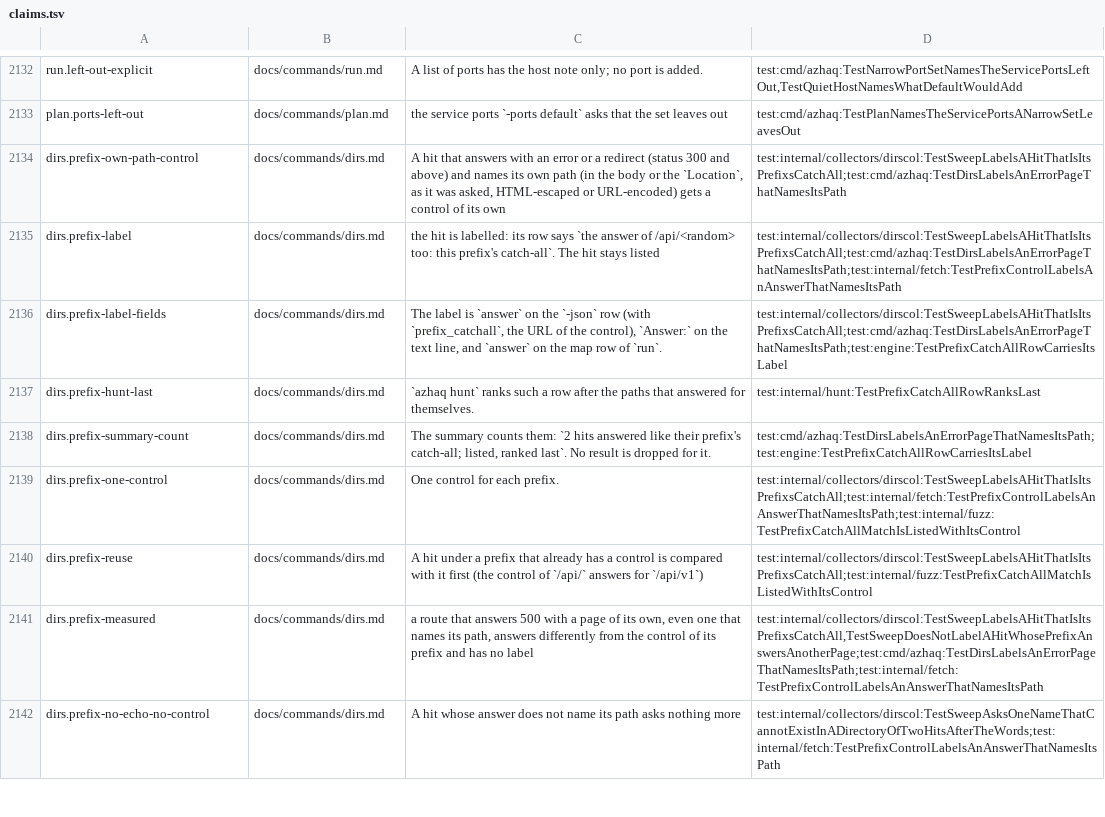
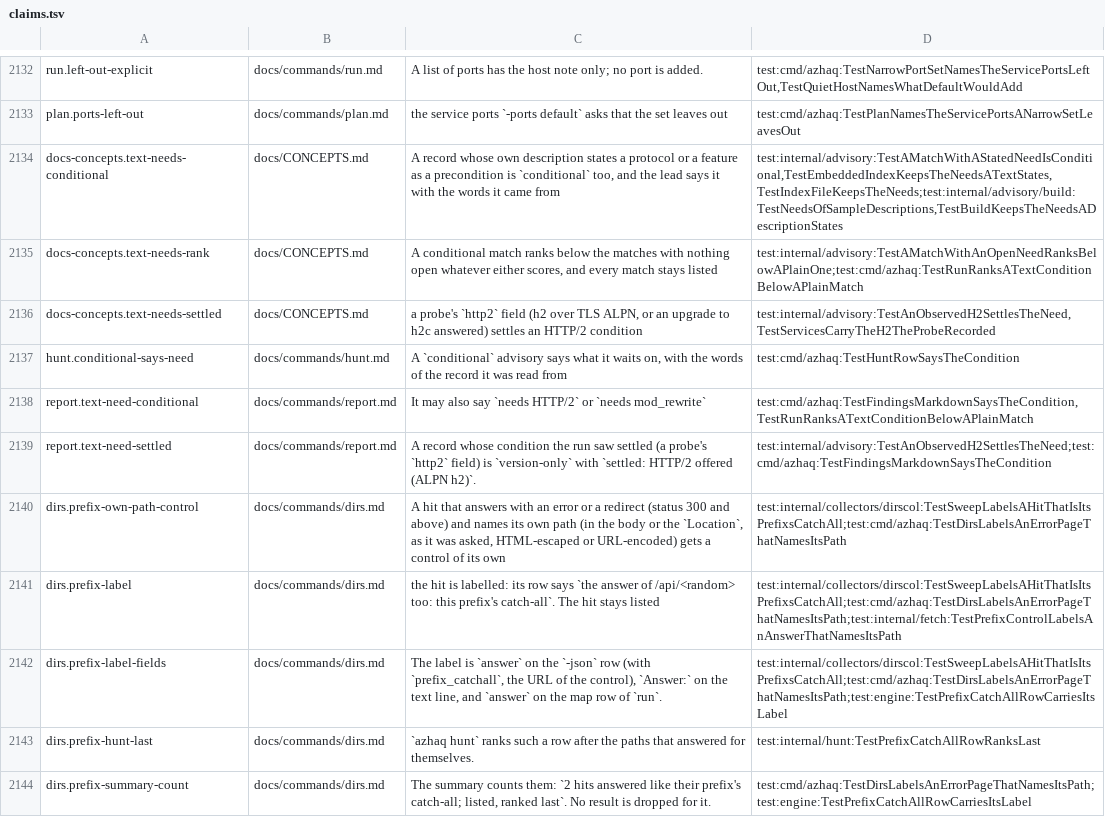
Before and after one commit to lilsadfoqs/azhaq, a TSV file: docs/claims.tsv, drawn as a sheet; only a part is shown, gaps mark what is left out; the shorter side is filled out with more unchanged rows.

Commit message:
feat(advisory): carry the preconditions a record states (#612)
The index reads the protocol and feature preconditions a record's description states (HTTP/2,
HTTP/3, a module, a configuration or an enabled feature) with the quoted clause; such a match is
conditional with that quote and ranks below version-only ones, every match still listed; a stored
http2 answer settles the HTTP/2 condition (#589). Paired parity on the same estates: identified
7/7/5 on both commits.

```diff
--- a/docs/claims.tsv
+++ b/docs/claims.tsv
@@ -2133,2 +2133,8 @@ run.left-out-explicit	docs/commands/run.md	A list of ports has the host note onl
 plan.ports-left-out	docs/commands/plan.md	the service ports `-ports default` asks that the set leaves out	test:cmd/azhaq:TestPlanNamesTheServicePortsANarrowSetLeavesOut
+docs-concepts.text-needs-conditional	docs/CONCEPTS.md	A record whose own description states a protocol or a feature as a precondition is `conditional` too, and the lead says it with the words it came from	test:internal/advisory:TestAMatchWithAStatedNeedIsConditional,TestEmbeddedIndexKeepsTheNeedsATextStates,TestIndexFileKeepsTheNeeds;test:internal/advisory/build:TestNeedsOfSampleDescriptions,TestBuildKeepsTheNeedsADescriptionStates
+docs-concepts.text-needs-rank	docs/CONCEPTS.md	A conditional match ranks below the matches with nothing open whatever either scores, and every match stays listed	test:internal/advisory:TestAMatchWithAnOpenNeedRanksBelowAPlainOne;test:cmd/azhaq:TestRunRanksATextConditionBelowAPlainMatch
+docs-concepts.text-needs-settled	docs/CONCEPTS.md	a probe's `http2` field (h2 over TLS ALPN, or an upgrade to h2c answered) settles an HTTP/2 condition	test:internal/advisory:TestAnObservedH2SettlesTheNeed,TestServicesCarryTheH2TheProbeRecorded
+hunt.conditional-says-need	docs/commands/hunt.md	A `conditional` advisory says what it waits on, with the words of the record it was read from	test:cmd/azhaq:TestHuntRowSaysTheCondition
+report.text-need-conditional	docs/commands/report.md	It may also say `needs HTTP/2` or `needs mod_rewrite`	test:cmd/azhaq:TestFindingsMarkdownSaysTheCondition,TestRunRanksATextConditionBelowAPlainMatch
+report.text-need-settled	docs/commands/report.md	A record whose condition the run saw settled (a probe's `http2` field) is `version-only` with `settled: HTTP/2 offered (ALPN h2)`.	test:internal/advisory:TestAnObservedH2SettlesTheNeed;test:cmd/azhaq:TestFindingsMarkdownSaysTheCondition
 dirs.prefix-own-path-control	docs/commands/dirs.md	A hit that answers with an error or a redirect (status 300 and above) and names its own path (in the body or the `Location`, as it was asked, HTML-escaped or URL-encoded) gets a control of its own	test:internal/collectors/dirscol:TestSweepLabelsAHitThatIsItsPrefixsCatchAll;test:cmd/azhaq:TestDirsLabelsAnErrorPageThatNamesItsPath
```
Also changed, not shown: 22 other files.
